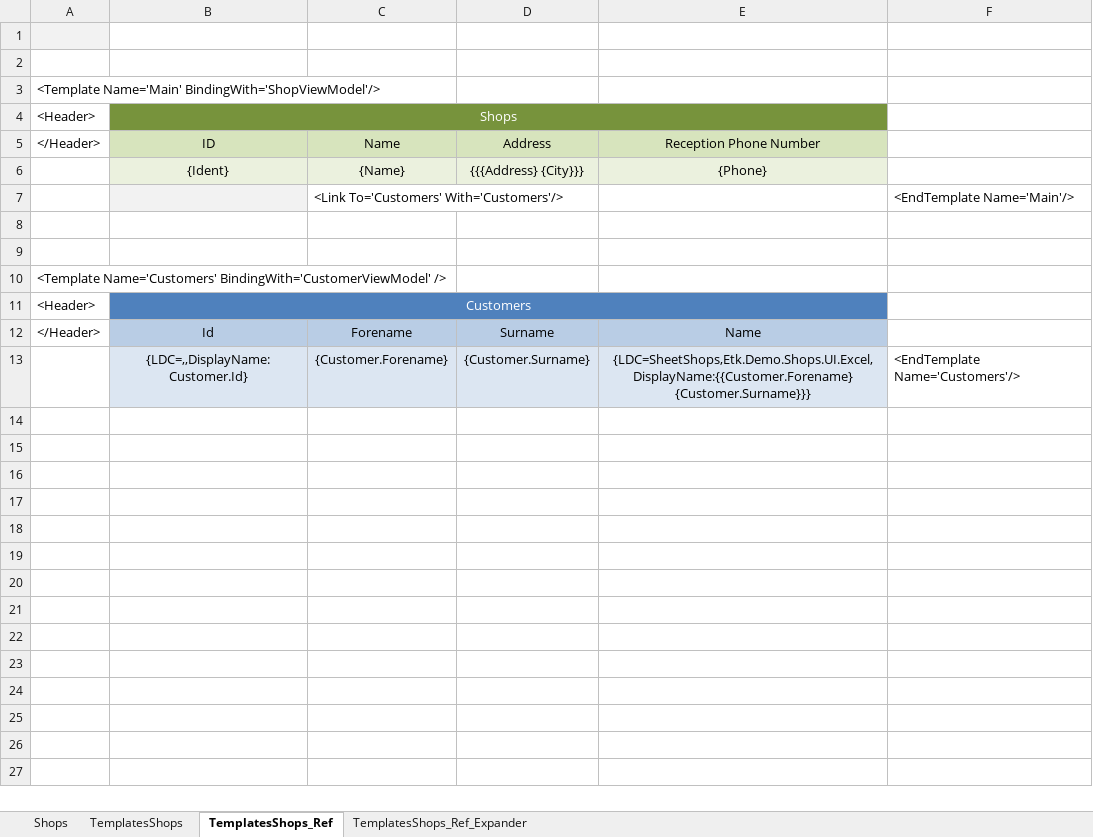
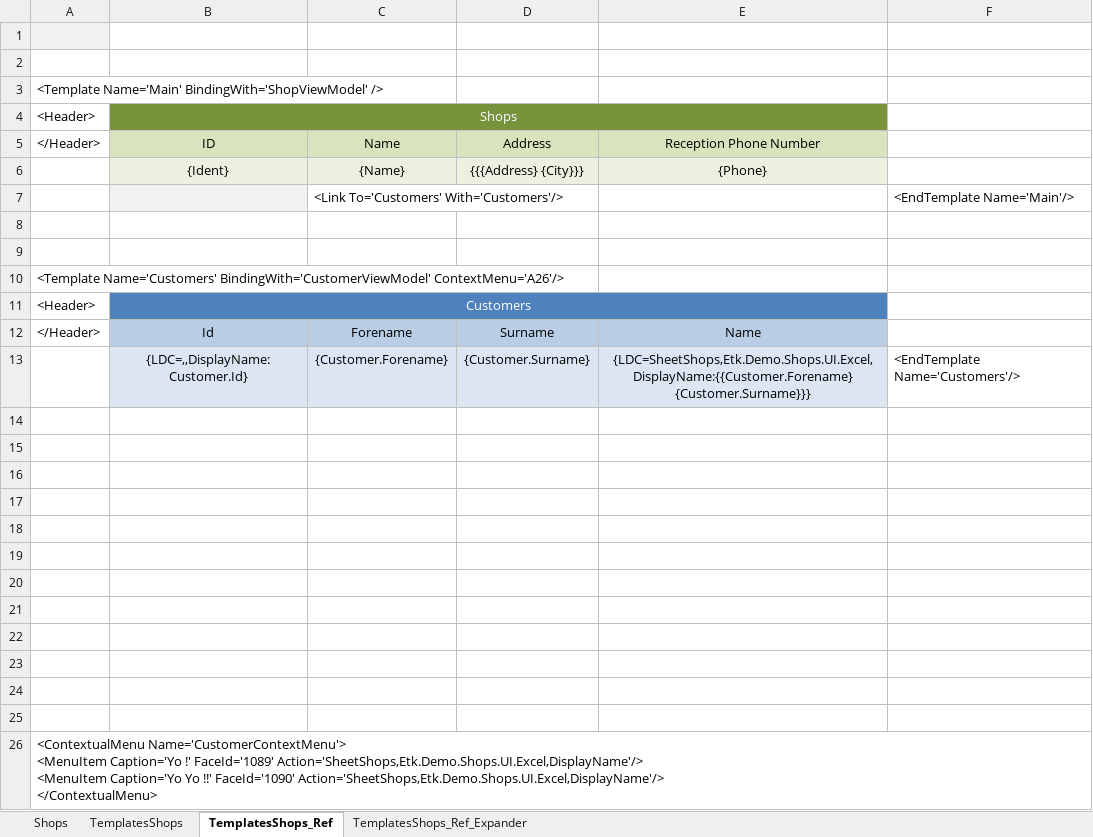
Before and after one commit to R-Blouin/Etk.Excel, an Excel workbook: TestsAndDemos/Etk.Demo.Shops.UI.Excel/Etk.Demo.Shops.UI.Excel.xlsx, sheet TemplatesShops_Ref, drawn as a sheet; values as stored, in another font and other column widths than the file's, no borders; ↵ is a line break in a cell; the diff names each change by its address in the sheet, - before the commit and + after, or states it on an @@ line.

Commit message:
A few correction on contextual menus

```diff
--- a/TestsAndDemos/Etk.Demo.Shops.UI.Excel/Etk.Demo.Shops.UI.Excel.xlsx (sheet TemplatesShops_Ref)
+++ b/TestsAndDemos/Etk.Demo.Shops.UI.Excel/Etk.Demo.Shops.UI.Excel.xlsx (sheet TemplatesShops_Ref)
-A3: <Template Name='Main' BindingWith='ShopViewModel'/>
+A3: <Template Name='Main' BindingWith='ShopViewModel' />
-A10: …Name='Customers' BindingWith='CustomerViewModel' />
+A10: …Name='Customers' BindingWith='CustomerViewModel' ContextMenu='A26'/>
+row 14: (empty)
+row 15: (empty)
+row 16: (empty)
+row 17: (empty)
+row 18: (empty)
+row 19: (empty)
+row 20: (empty)
+row 21: (empty)
+row 22: (empty)
+row 23: (empty)
+row 24: (empty)
+row 25: (empty)
+row 26: <ContextualMenu Name='CustomerContextMenu'> ↵ <MenuItem Caption='Yo !' FaceId='1089' Action='SheetShops,Etk.Demo.Shops.UI.Excel,DisplayName'/> ↵ <MenuItem Caption='Yo Yo !!' FaceId='1090' Action='SheetShops,Etk.Demo.Shops.UI.Excel,DisplayName'/> ↵ </ContextualMenu>
```
Also changed, not shown: sheet TemplatesShops, sheet TemplatesShops_Ref_Expander, 22 other files.
